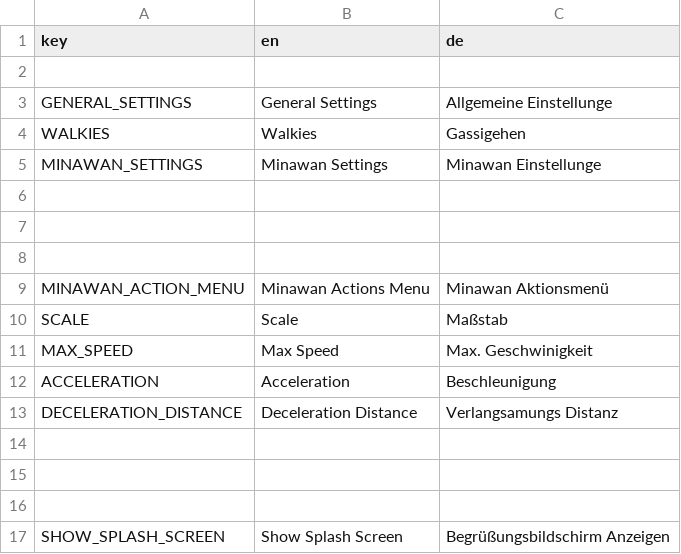
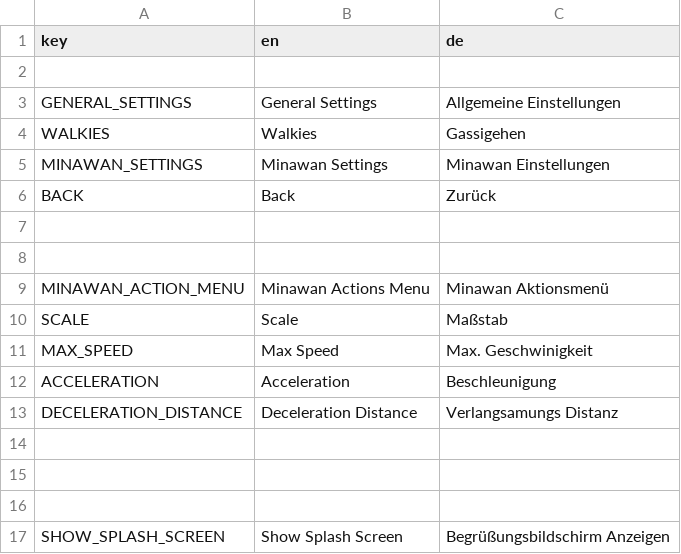
Before and after one commit to HeDeAnTheonlyone/MinaCare, a CSV file: Translation/Translation.csv, drawn as a sheet.

Commit message:
added general settings and minawan settings

```diff
--- a/Translation/Translation.csv
+++ b/Translation/Translation.csv
@@ -2,6 +2,6 @@ key,en,de
 
-GENERAL_SETTINGS,General Settings,Allgemeine Einstellunge
+GENERAL_SETTINGS,General Settings,Allgemeine Einstellungen
 WALKIES,Walkies,Gassigehen
-MINAWAN_SETTINGS,Minawan Settings,Minawan Einstellunge
-
+MINAWAN_SETTINGS,Minawan Settings,Minawan Einstellungen
+BACK,Back,Zurück
 
```
Also changed, not shown: 13 other files.
